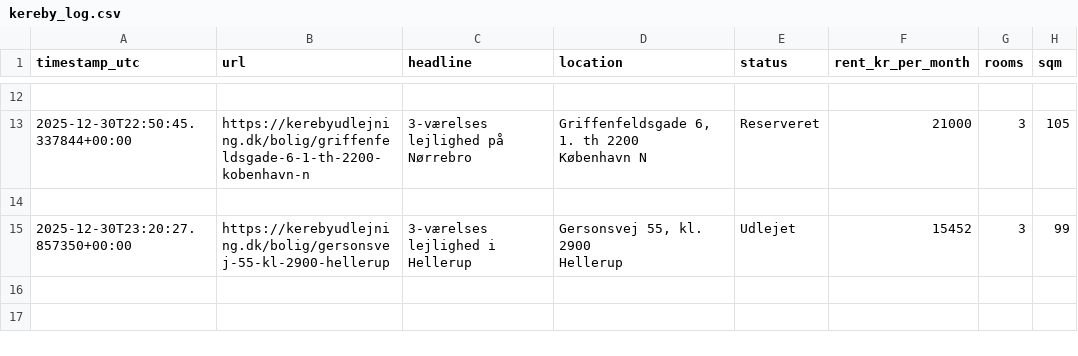
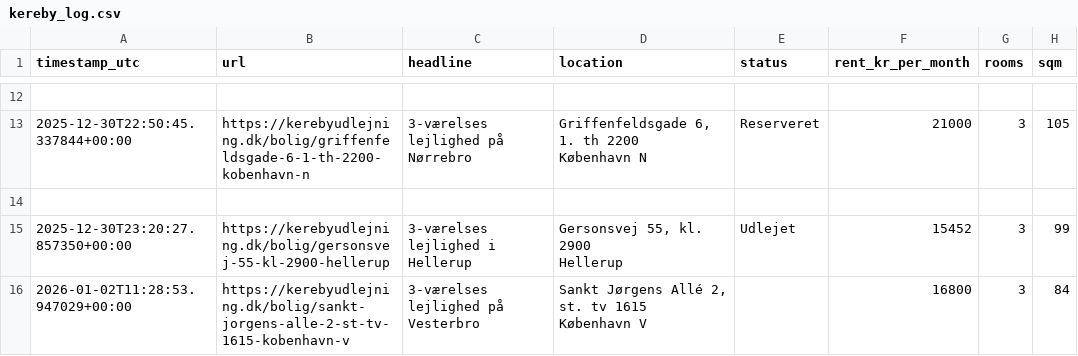
Before and after one commit to AndersNBE/kereby-scraper, a CSV file: kereby_log.csv, drawn as a sheet; only a part is shown, gaps mark what is left out; ↵ is a line break in a cell; the diff names each change by its address in the sheet, - before the commit and + after, or states it on an @@ line.

```diff
--- a/kereby_log.csv
+++ b/kereby_log.csv
+row 16: 2026-01-02T11:28:53.947029+00:00 | https://kerebyudlejning.dk/bolig/sankt-jorgens-alle-2-st-tv-1615-kobenhavn-v | 3-værelses lejlighed på Vesterbro | Sankt Jørgens Allé 2, st. tv 1615 ↵ København V |  | 16800 | 3 | 84
```
